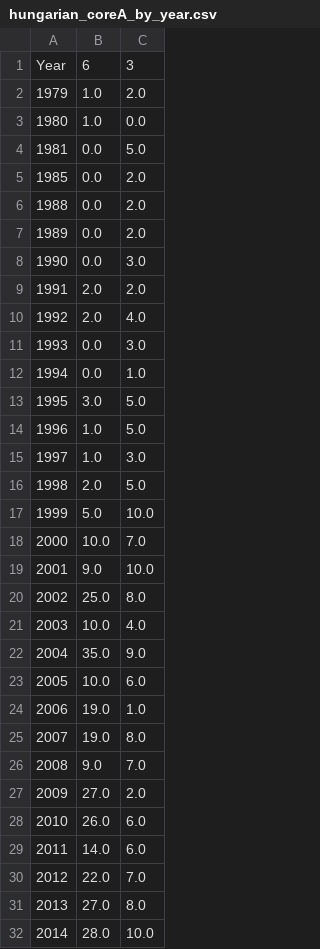
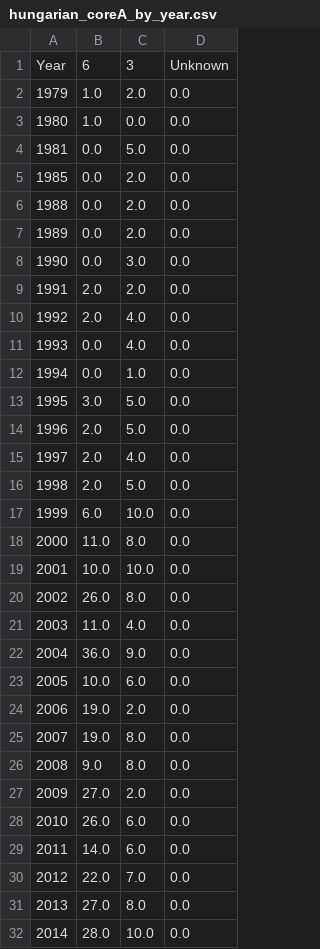
Before and after one commit to jtapolcai/corePaperList, a CSV file: doc/figures/hungarian_coreA_by_year.csv, drawn as a sheet; only a part is shown; the diff covers the shown part only; the diff names each change by its address in the sheet, - before the commit and + after, or states it on an @@ line.

```diff
--- a/doc/figures/hungarian_coreA_by_year.csv
+++ b/doc/figures/hungarian_coreA_by_year.csv
+column D, rows 1-32: Unknown | 0.0 | 0.0 | 0.0 | 0.0 | 0.0 | 0.0 | 0.0 | 0.0 | 0.0 | 0.0 | 0.0 | 0.0 | 0.0 | 0.0 | 0.0 | 0.0 | 0.0 | 0.0 | 0.0 | 0.0 | 0.0 | 0.0 | 0.0 | 0.0 | 0.0 | 0.0 | 0.0 | 0.0 | 0.0 | 0.0 | 0.0
-C11: 3.0
+C11: 4.0
-B14:B15: 1.0
+B14:B15: 2.0
-C15: 3.0
+C15: 4.0
-B17: 5.0
+B17: 6.0
-B18: 10.0
+B18: 11.0
-C18: 7.0
+C18: 8.0
-B19: 9.0
+B19: 10.0
-B20: 25.0
+B20: 26.0
-B21: 10.0
+B21: 11.0
-B22: 35.0
+B22: 36.0
-C24: 1.0
+C24: 2.0
-C26: 7.0
+C26: 8.0
```
Also changed, not shown: 4 edited cells elsewhere in this file, doc/figures/already_abroad_coreA_by_year.csv, doc/figures/already_abroad_coreAstar_by_year.csv, 34 other files.
